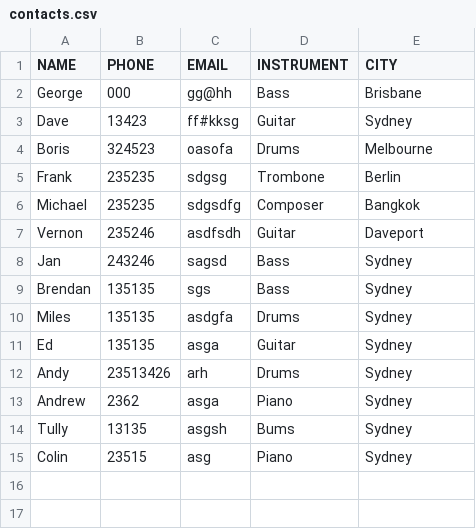
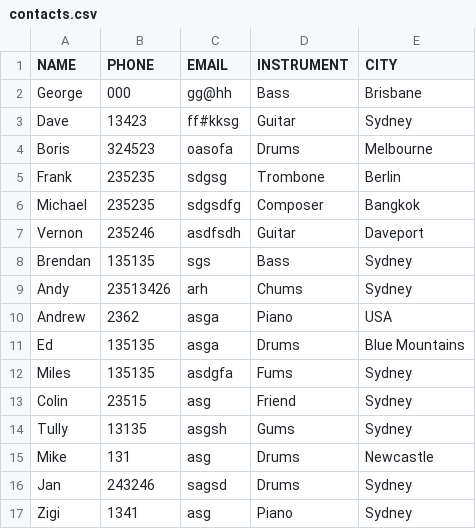
Before and after one commit to ggrrrgg/TerminalApp, a CSV file: contacts.csv, drawn as a sheet.

```diff
--- a/contacts.csv
+++ b/contacts.csv
@@ -7,9 +7,11 @@ Michael,235235,sdgsdfg,Composer,Bangkok
 Vernon,235246,asdfsdh,Guitar,Daveport
-Jan,243246,sagsd,Bass,Sydney
 Brendan,135135,sgs,Bass,Sydney
-Miles,135135,asdgfa,Drums,Sydney
-Ed,135135,asga,Guitar,Sydney
-Andy,23513426,arh,Drums,Sydney
-Andrew,2362,asga,Piano,Sydney
-Tully,13135,asgsh,Bums,Sydney
-Colin,23515,asg,Piano,Sydney
+Andy,23513426,arh,Chums,Sydney
+Andrew,2362,asga,Piano,USA
+Ed,135135,asga,Drums,Blue Mountains
+Miles,135135,asdgfa,Fums,Sydney
+Colin,23515,asg,Friend,Sydney
+Tully,13135,asgsh,Gums,Sydney
+Mike,131,asg,Drums,Newcastle
+Jan,243246,sagsd,Drums,Sydney
+Zigi,1341,asg,Piano,Sydney
```
Also changed, not shown: 2 other files.
